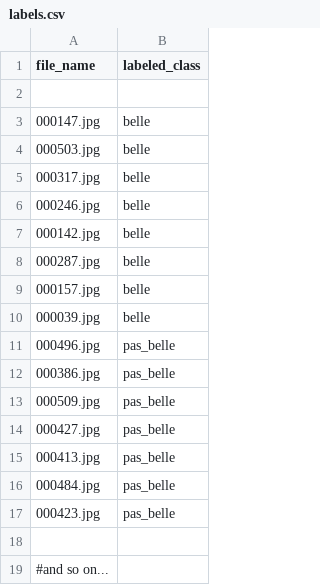
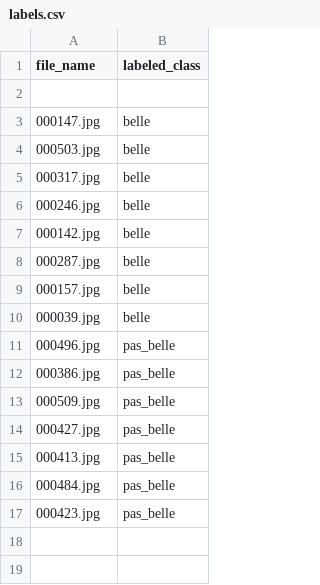
Before and after one commit to Grompiler/Transfer-Learning-with-Fast.ai-and-Pytorch, a CSV file: labels.csv, drawn as a sheet.

Commit message:
Update labels.csv

```diff
--- a/labels.csv
+++ b/labels.csv
@@ -17,3 +17 @@ file_name,labeled_class
 000423.jpg,pas_belle
-
-#and so on...
```
